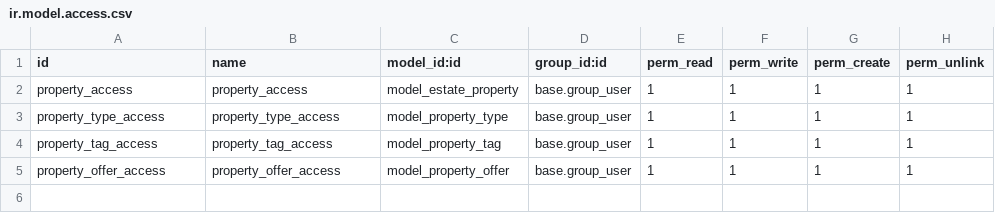
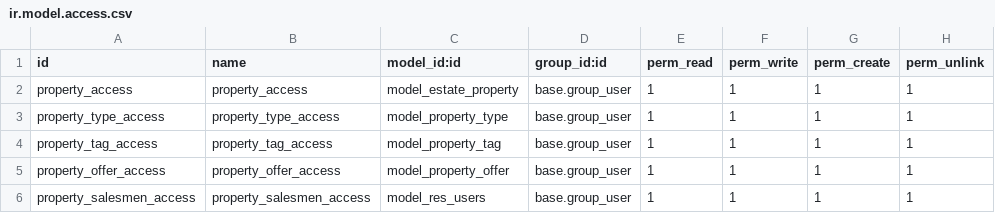
Before and after one commit to mdmb-odoo/tutorials, a CSV file: estate/security/ir.model.access.csv, drawn as a sheet.

Commit message:
Ch1 Inheritance of model res.users

```diff
--- a/estate/security/ir.model.access.csv
+++ b/estate/security/ir.model.access.csv
@@ -5 +5,2 @@
 "property_offer_access","property_offer_access","model_property_offer","base.group_user",1,1,1,1
+"property_salesmen_access","property_salesmen_access","model_res_users","base.group_user",1,1,1,1
```
Also changed, not shown: 8 other files.
